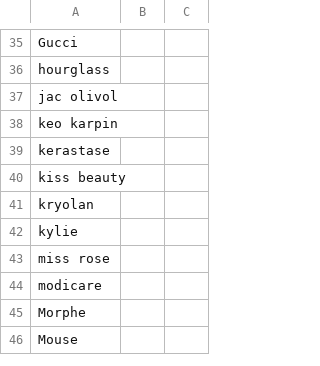
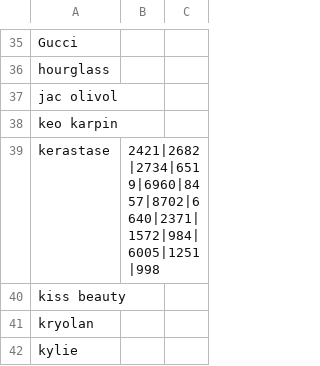
Before and after one commit to amar12a-nykaa/myrepo, a CSV file: feed_pipeline/entity_assortment_gaps_config_v2.csv, drawn as a sheet; only a part is shown, gaps mark what is left out; the shorter side is filled out with more unchanged rows.

Commit message:
added config for kerastese.
Signed-off-by: Shweta2017 <shweta.agrawal@nykaa.com>

```diff
--- a/feed_pipeline/entity_assortment_gaps_config_v2.csv
+++ b/feed_pipeline/entity_assortment_gaps_config_v2.csv
@@ -38,3 +38,3 @@ jac olivol,,
 keo karpin,,
-kerastase,,
+kerastase,2421|2682|2734|6519|6960|8457|8702|6640|2371|1572|984|6005|1251|998,
 kiss beauty,,
```
